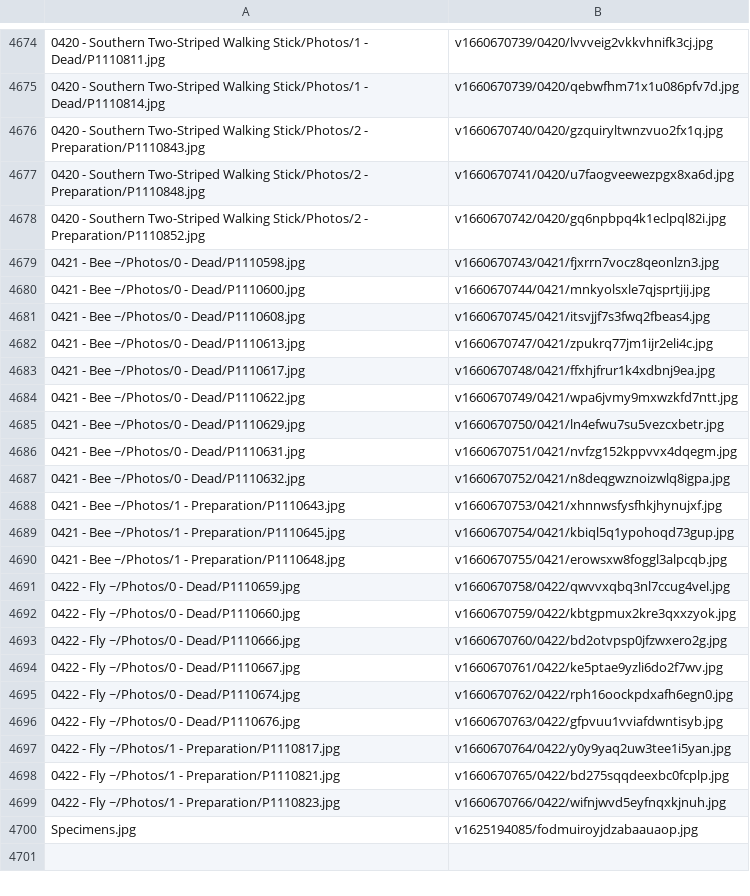
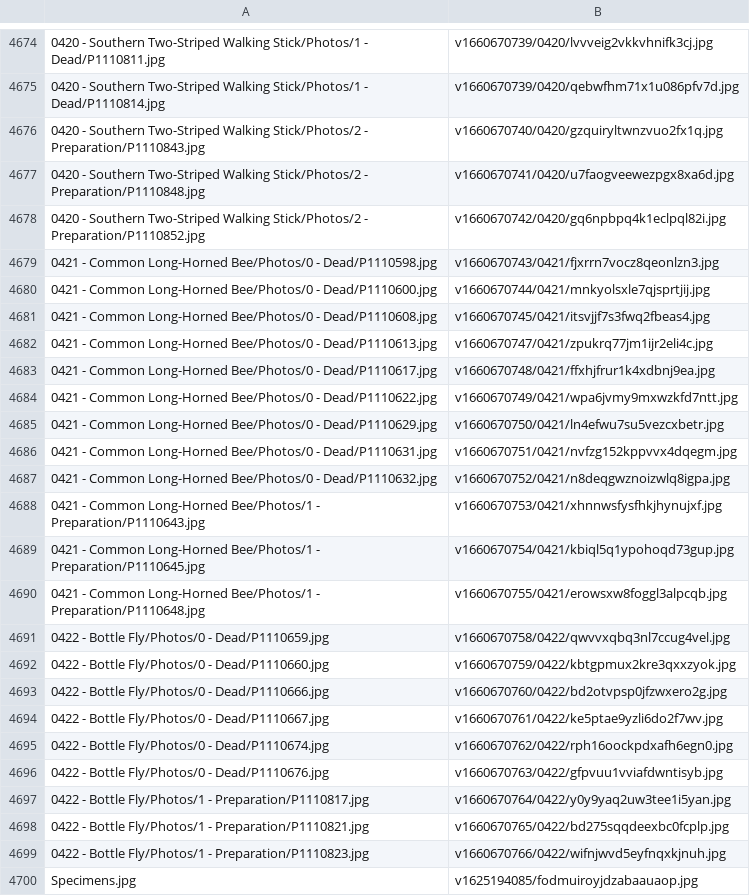
Before and after one commit to ZGorlock/SpecimensWebsiteGenerator, a CSV file: resources/imageReferences.csv, drawn as a sheet; only a part is shown, gaps mark what is left out.

Commit message:
Updated Specimens

```diff
--- a/resources/imageReferences.csv
+++ b/resources/imageReferences.csv
@@ -4678,23 +4678,23 @@
 0420 - Southern Two-Striped Walking Stick/Photos/2 - Preparation/P1110852.jpg,v1660670742/0420/gq6npbpq4k1eclpql82i.jpg
-0421 - Bee ~/Photos/0 - Dead/P1110598.jpg,v1660670743/0421/fjxrrn7vocz8qeonlzn3.jpg
-0421 - Bee ~/Photos/0 - Dead/P1110600.jpg,v1660670744/0421/mnkyolsxle7qjsprtjij.jpg
-0421 - Bee ~/Photos/0 - Dead/P1110608.jpg,v1660670745/0421/itsvjjf7s3fwq2fbeas4.jpg
-0421 - Bee ~/Photos/0 - Dead/P1110613.jpg,v1660670747/0421/zpukrq77jm1ijr2eli4c.jpg
-0421 - Bee ~/Photos/0 - Dead/P1110617.jpg,v1660670748/0421/ffxhjfrur1k4xdbnj9ea.jpg
-0421 - Bee ~/Photos/0 - Dead/P1110622.jpg,v1660670749/0421/wpa6jvmy9mxwzkfd7ntt.jpg
-0421 - Bee ~/Photos/0 - Dead/P1110629.jpg,v1660670750/0421/ln4efwu7su5vezcxbetr.jpg
-0421 - Bee ~/Photos/0 - Dead/P1110631.jpg,v1660670751/0421/nvfzg152kppvvx4dqegm.jpg
-0421 - Bee ~/Photos/0 - Dead/P1110632.jpg,v1660670752/0421/n8deqgwznoizwlq8igpa.jpg
-0421 - Bee ~/Photos/1 - Preparation/P1110643.jpg,v1660670753/0421/xhnnwsfysfhkjhynujxf.jpg
-0421 - Bee ~/Photos/1 - Preparation/P1110645.jpg,v1660670754/0421/kbiql5q1ypohoqd73gup.jpg
-0421 - Bee ~/Photos/1 - Preparation/P1110648.jpg,v1660670755/0421/erowsxw8foggl3alpcqb.jpg
-0422 - Fly ~/Photos/0 - Dead/P1110659.jpg,v1660670758/0422/qwvvxqbq3nl7ccug4vel.jpg
-0422 - Fly ~/Photos/0 - Dead/P1110660.jpg,v1660670759/0422/kbtgpmux2kre3qxxzyok.jpg
-0422 - Fly ~/Photos/0 - Dead/P1110666.jpg,v1660670760/0422/bd2otvpsp0jfzwxero2g.jpg
-0422 - Fly ~/Photos/0 - Dead/P1110667.jpg,v1660670761/0422/ke5ptae9yzli6do2f7wv.jpg
-0422 - Fly ~/Photos/0 - Dead/P1110674.jpg,v1660670762/0422/rph16oockpdxafh6egn0.jpg
-0422 - Fly ~/Photos/0 - Dead/P1110676.jpg,v1660670763/0422/gfpvuu1vviafdwntisyb.jpg
-0422 - Fly ~/Photos/1 - Preparation/P1110817.jpg,v1660670764/0422/y0y9yaq2uw3tee1i5yan.jpg
-0422 - Fly ~/Photos/1 - Preparation/P1110821.jpg,v1660670765/0422/bd275sqqdeexbc0fcplp.jpg
-0422 - Fly ~/Photos/1 - Preparation/P1110823.jpg,v1660670766/0422/wifnjwvd5eyfnqxkjnuh.jpg
+0421 - Common Long-Horned Bee/Photos/0 - Dead/P1110598.jpg,v1660670743/0421/fjxrrn7vocz8qeonlzn3.jpg
+0421 - Common Long-Horned Bee/Photos/0 - Dead/P1110600.jpg,v1660670744/0421/mnkyolsxle7qjsprtjij.jpg
+0421 - Common Long-Horned Bee/Photos/0 - Dead/P1110608.jpg,v1660670745/0421/itsvjjf7s3fwq2fbeas4.jpg
+0421 - Common Long-Horned Bee/Photos/0 - Dead/P1110613.jpg,v1660670747/0421/zpukrq77jm1ijr2eli4c.jpg
+0421 - Common Long-Horned Bee/Photos/0 - Dead/P1110617.jpg,v1660670748/0421/ffxhjfrur1k4xdbnj9ea.jpg
+0421 - Common Long-Horned Bee/Photos/0 - Dead/P1110622.jpg,v1660670749/0421/wpa6jvmy9mxwzkfd7ntt.jpg
+0421 - Common Long-Horned Bee/Photos/0 - Dead/P1110629.jpg,v1660670750/0421/ln4efwu7su5vezcxbetr.jpg
+0421 - Common Long-Horned Bee/Photos/0 - Dead/P1110631.jpg,v1660670751/0421/nvfzg152kppvvx4dqegm.jpg
+0421 - Common Long-Horned Bee/Photos/0 - Dead/P1110632.jpg,v1660670752/0421/n8deqgwznoizwlq8igpa.jpg
+0421 - Common Long-Horned Bee/Photos/1 - Preparation/P1110643.jpg,v1660670753/0421/xhnnwsfysfhkjhynujxf.jpg
+0421 - Common Long-Horned Bee/Photos/1 - Preparation/P1110645.jpg,v1660670754/0421/kbiql5q1ypohoqd73gup.jpg
+0421 - Common Long-Horned Bee/Photos/1 - Preparation/P1110648.jpg,v1660670755/0421/erowsxw8foggl3alpcqb.jpg
+0422 - Bottle Fly/Photos/0 - Dead/P1110659.jpg,v1660670758/0422/qwvvxqbq3nl7ccug4vel.jpg
+0422 - Bottle Fly/Photos/0 - Dead/P1110660.jpg,v1660670759/0422/kbtgpmux2kre3qxxzyok.jpg
+0422 - Bottle Fly/Photos/0 - Dead/P1110666.jpg,v1660670760/0422/bd2otvpsp0jfzwxero2g.jpg
+0422 - Bottle Fly/Photos/0 - Dead/P1110667.jpg,v1660670761/0422/ke5ptae9yzli6do2f7wv.jpg
+0422 - Bottle Fly/Photos/0 - Dead/P1110674.jpg,v1660670762/0422/rph16oockpdxafh6egn0.jpg
+0422 - Bottle Fly/Photos/0 - Dead/P1110676.jpg,v1660670763/0422/gfpvuu1vviafdwntisyb.jpg
+0422 - Bottle Fly/Photos/1 - Preparation/P1110817.jpg,v1660670764/0422/y0y9yaq2uw3tee1i5yan.jpg
+0422 - Bottle Fly/Photos/1 - Preparation/P1110821.jpg,v1660670765/0422/bd275sqqdeexbc0fcplp.jpg
+0422 - Bottle Fly/Photos/1 - Preparation/P1110823.jpg,v1660670766/0422/wifnjwvd5eyfnqxkjnuh.jpg
 Specimens.jpg,v1625194085/fodmuiroyjdzabaauaop.jpg
```
